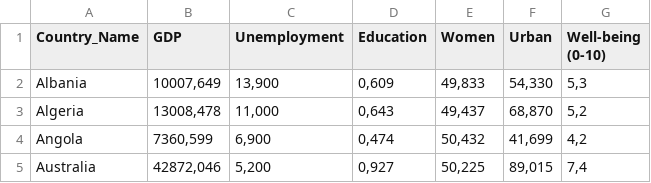
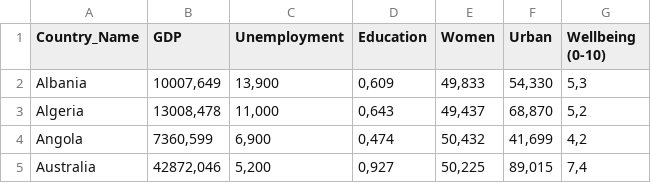
Before and after one commit to sluzhbal/MABD_project, a CSV file: Country_characteristics.csv, drawn as a sheet; only a part is shown.

Commit message:
Add files via upload

```diff
--- a/Country_characteristics.csv
+++ b/Country_characteristics.csv
@@ -1,3 +1,3 @@
-Country_Name;GDP;Unemployment;Education;Women;Urban;"Well-being
-(0-10)"
+Country_Name;GDP;Unemployment;Education;Women;Urban;"Wellbeing
+(0-10)"
 Albania;10007,649;13,900;0,609;49,833;54,330;5,3
```
